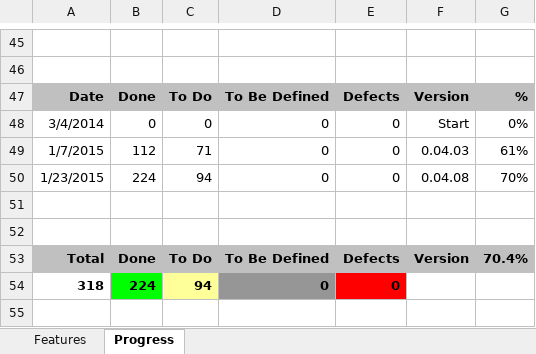
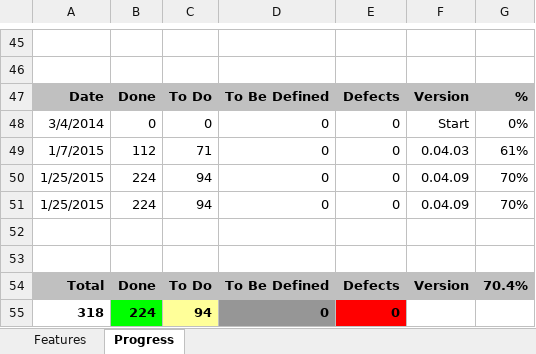
Before and after one commit to andy-goryachev/RNotebook, an Excel workbook: Feature Matrix.xlsx, sheet Progress, drawn as a sheet; only a part is shown, gaps mark what is left out; values as stored, in another font and other column widths than the file's, no borders; charts and pictures not drawn; the diff names each change by its address in the sheet, - before the commit and + after, or states it on an @@ line.

```diff
--- a/Feature Matrix.xlsx (sheet Progress)
+++ b/Feature Matrix.xlsx (sheet Progress)
-A50: 1/23/2015
+A50: 1/25/2015
-F50: 0.04.08
+F50: 0.04.09
+row 51: 1/25/2015 | 224 | 94 | 0 | 0 | 0.04.09 | 70%
```
Also changed, not shown: charts or pictures, 3 other files.
